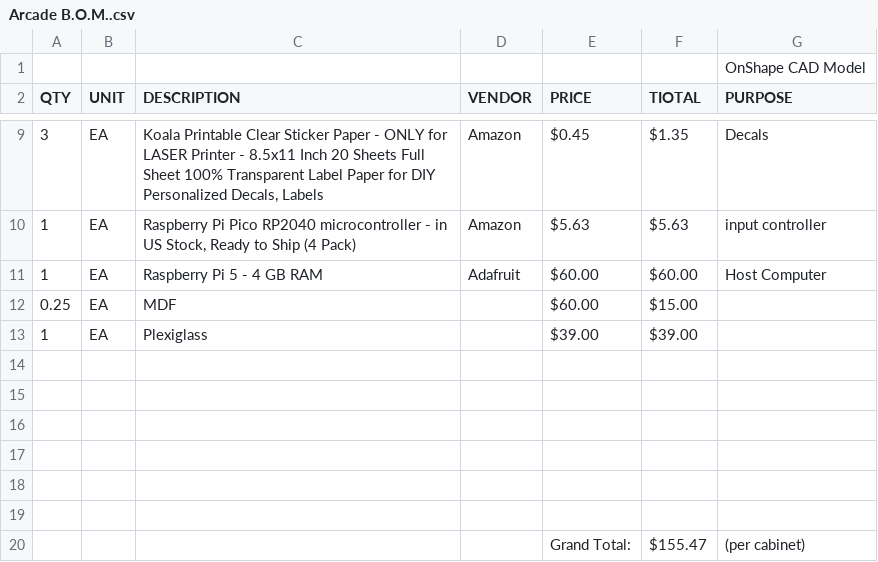
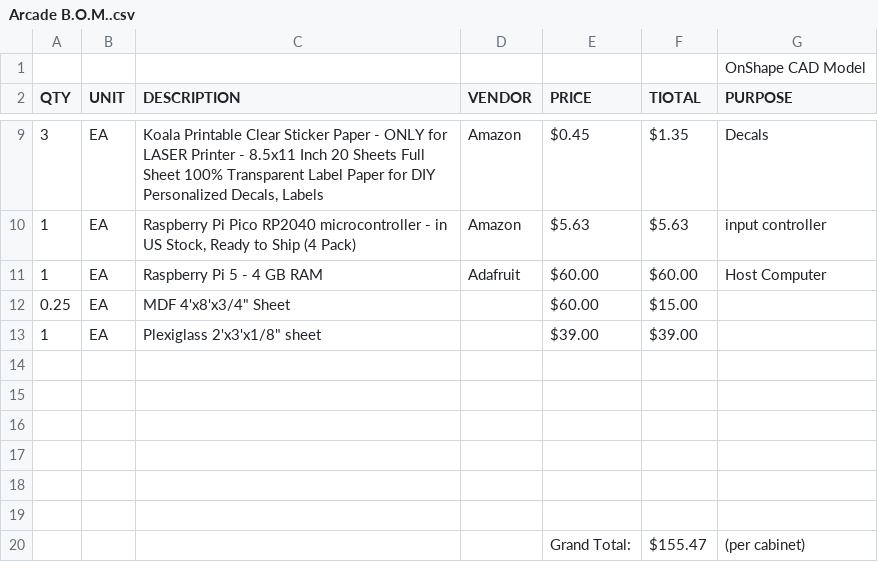
Before and after one commit to cgowen/arcade, a CSV file: Arcade B.O.M..csv, drawn as a sheet; only a part is shown, gaps mark what is left out.

Commit message:
Update Arcade B.O.M..csv

```diff
--- a/Arcade B.O.M..csv
+++ b/Arcade B.O.M..csv
@@ -11,4 +11,4 @@ QTY,UNIT,DESCRIPTION,VENDOR,PRICE,TIOTAL,PURPOSE
 1,EA,Raspberry Pi 5 - 4 GB RAM,Adafruit,$60.00,$60.00,Host Computer
-0.25,EA,MDF,,$60.00,$15.00,
-1,EA,Plexiglass,,$39.00,$39.00,
+0.25,EA,MDF 4'x8'x3/4" Sheet,,$60.00,$15.00,
+1,EA,Plexiglass 2'x3'x1/8" sheet,,$39.00,$39.00,
 ,,,,,,
```
